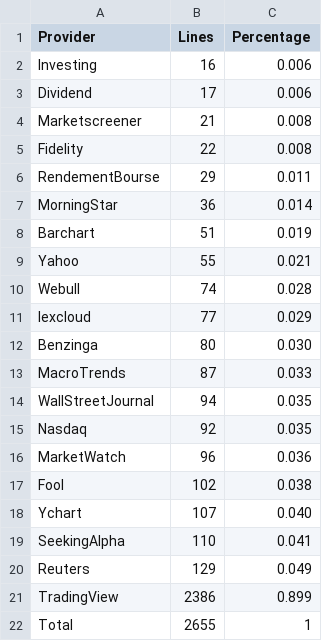
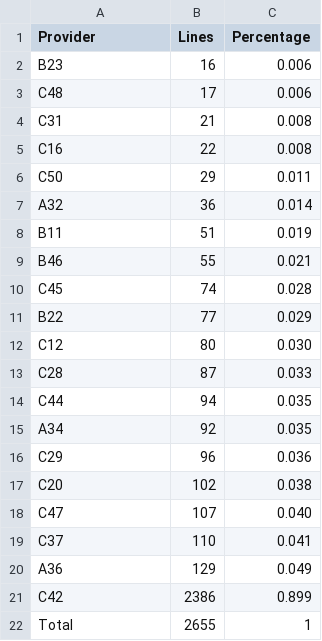
Before and after one commit to systemathics/notebook-examples, a CSV file: python/6-Blog/Input_Data_Quality _Anonymized/Splits/21-Now/total.csv, drawn as a sheet.

```diff
--- a/python/6-Blog/Input_Data_Quality _Anonymized/Splits/21-Now/total.csv
+++ b/python/6-Blog/Input_Data_Quality _Anonymized/Splits/21-Now/total.csv
@@ -1,22 +1,22 @@
 "Provider","Lines","Percentage"
-"Investing","16","0.006"
-"Dividend","17","0.006"
-"Marketscreener","21","0.008"
-"Fidelity","22","0.008"
-"RendementBourse","29","0.011"
-"MorningStar","36","0.014"
-"Barchart","51","0.019"
-"Yahoo","55","0.021"
-"Webull","74","0.028"
-"Iexcloud","77","0.029"
-"Benzinga","80","0.030"
-"MacroTrends","87","0.033"
-"WallStreetJournal","94","0.035"
-"Nasdaq","92","0.035"
-"MarketWatch","96","0.036"
-"Fool","102","0.038"
-"Ychart","107","0.040"
-"SeekingAlpha","110","0.041"
-"Reuters","129","0.049"
-"TradingView","2386","0.899"
+"B23","16","0.006"
+"C48","17","0.006"
+"C31","21","0.008"
+"C16","22","0.008"
+"C50","29","0.011"
+"A32","36","0.014"
+"B11","51","0.019"
+"B46","55","0.021"
+"C45","74","0.028"
+"B22","77","0.029"
+"C12","80","0.030"
+"C28","87","0.033"
+"C44","94","0.035"
+"A34","92","0.035"
+"C29","96","0.036"
+"C20","102","0.038"
+"C47","107","0.040"
+"C37","110","0.041"
+"A36","129","0.049"
+"C42","2386","0.899"
 "Total","2655","1"
```
Also changed, not shown: python/6-Blog/Input_Data_Quality _Anonymized/Bars/21-Now/total.csv, python/6-Blog/Input_Data_Quality _Anonymized/Dividends/21-Now/total.csv, 3 other files.
